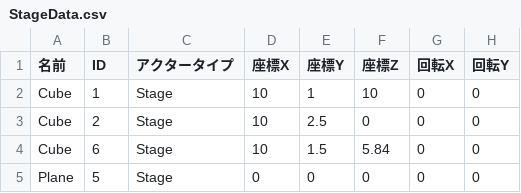
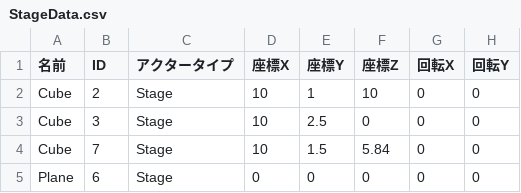
Before and after one commit to lovecap7/NierGame, a CSV file: Project/Data/CSV/DebugScene/StageData.csv, drawn as a sheet; only a part is shown; the diff names each change by its address in the sheet, - before the commit and + after, or states it on an @@ line.

```diff
--- a/Project/Data/CSV/DebugScene/StageData.csv
+++ b/Project/Data/CSV/DebugScene/StageData.csv
-B2 (ID): 1
+B2 (ID): 2
-B3 (ID): 2
+B3 (ID): 3
-B4 (ID): 6
+B4 (ID): 7
-B5 (ID): 5
+B5 (ID): 6
```
Also changed, not shown: Project/Data/CSV/DebugScene/CharaStatusData.csv, Project/Data/CSV/DebugScene/CharacterData.csv, 9 other files.
